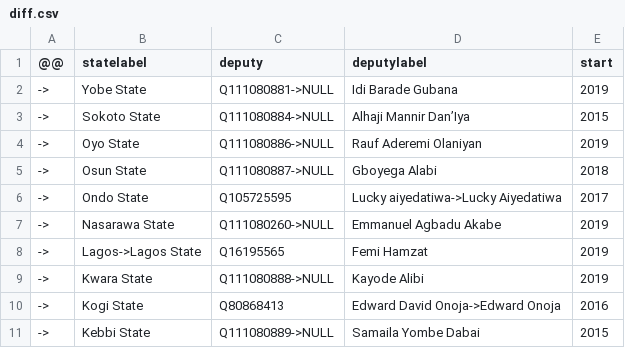
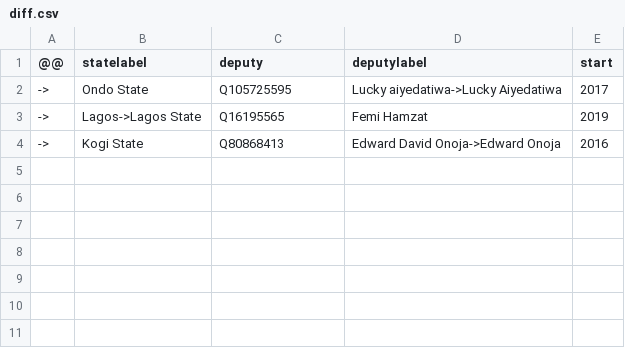
Before and after one commit to every-politician-scrapers/nigeria, a CSV file: sources/deputy-governors/diff.csv, drawn as a sheet; the diff names each change by its address in the sheet, - before the commit and + after, or states it on an @@ line.

```diff
--- a/sources/deputy-governors/diff.csv
+++ b/sources/deputy-governors/diff.csv
-row 2: -> | Yobe State | Q111080881->NULL | Idi Barade Gubana | 2019
-row 3: -> | Sokoto State | Q111080884->NULL | Alhaji Mannir Dan’Iya | 2015
-row 4: -> | Oyo State | Q111080886->NULL | Rauf Aderemi Olaniyan | 2019
-row 5: -> | Osun State | Q111080887->NULL | Gboyega Alabi | 2018
-row 7: -> | Nasarawa State | Q111080260->NULL | Emmanuel Agbadu Akabe | 2019
-row 9: -> | Kwara State | Q111080888->NULL | Kayode Alibi | 2019
-row 11: -> | Kebbi State | Q111080889->NULL | Samaila Yombe Dabai | 2015
```
Also changed, not shown: sources/cabinet-buhari-1/diff.csv, sources/defence-intelligence-chief/defence-chief/diff.csv, 26 other files.
